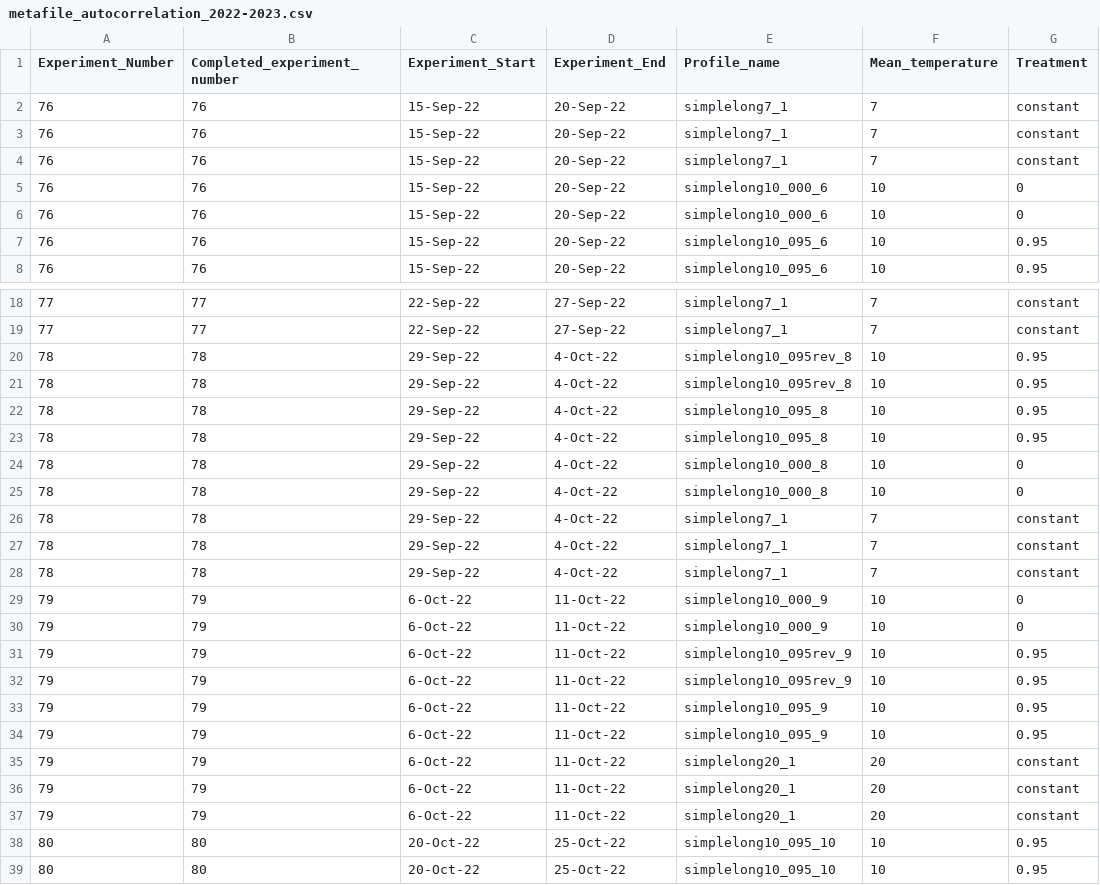
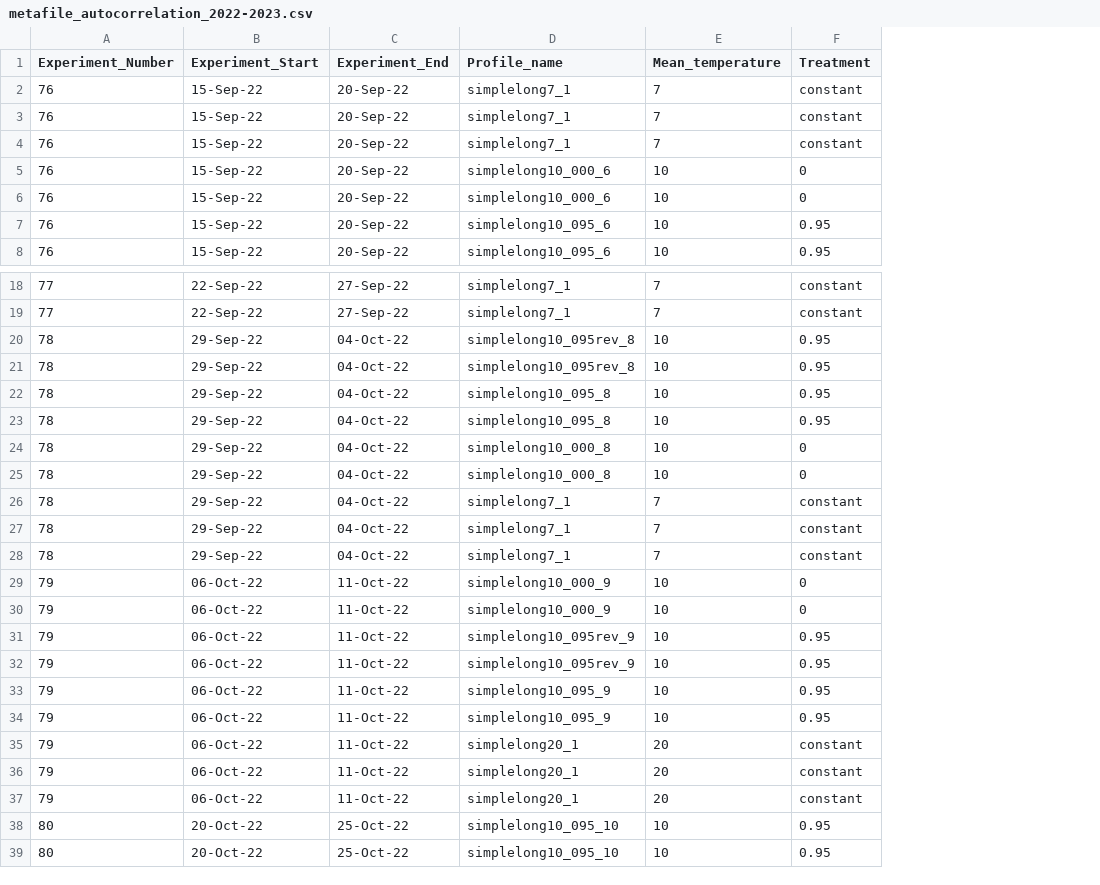
Before and after one commit to Cuddington-Lab/thermal-experiments, a CSV file: metafile_autocorrelation_2022-2023.csv, drawn as a sheet; only a part is shown, gaps mark what is left out; removed rows and columns are numbered as before the commit, all else as after; the diff covers the shown part only; the diff names each change by its address in the sheet, - before the commit and + after, or states it on an @@ line.

```diff
--- a/metafile_autocorrelation_2022-2023.csv
+++ b/metafile_autocorrelation_2022-2023.csv
-column B (Completed_experiment_number), rows 2-8: all 76; rows 18-39: 77 | 77 | 78 | 78 | 78 | 78 | 78 | 78 | 78 | 78 | 78 | 79 | 79 | 79 | 79 | 79 | 79 | 79 | 79 | 79 | 80 | 80
-C20:C28 (Experiment_End): 4-Oct-22
+C20:C28 (Experiment_End): 04-Oct-22
-B29:B37 (Experiment_Start): 6-Oct-22
+B29:B37 (Experiment_Start): 06-Oct-22
```
Also changed, not shown: 6 added rows and 31 edited cells elsewhere in this file.
